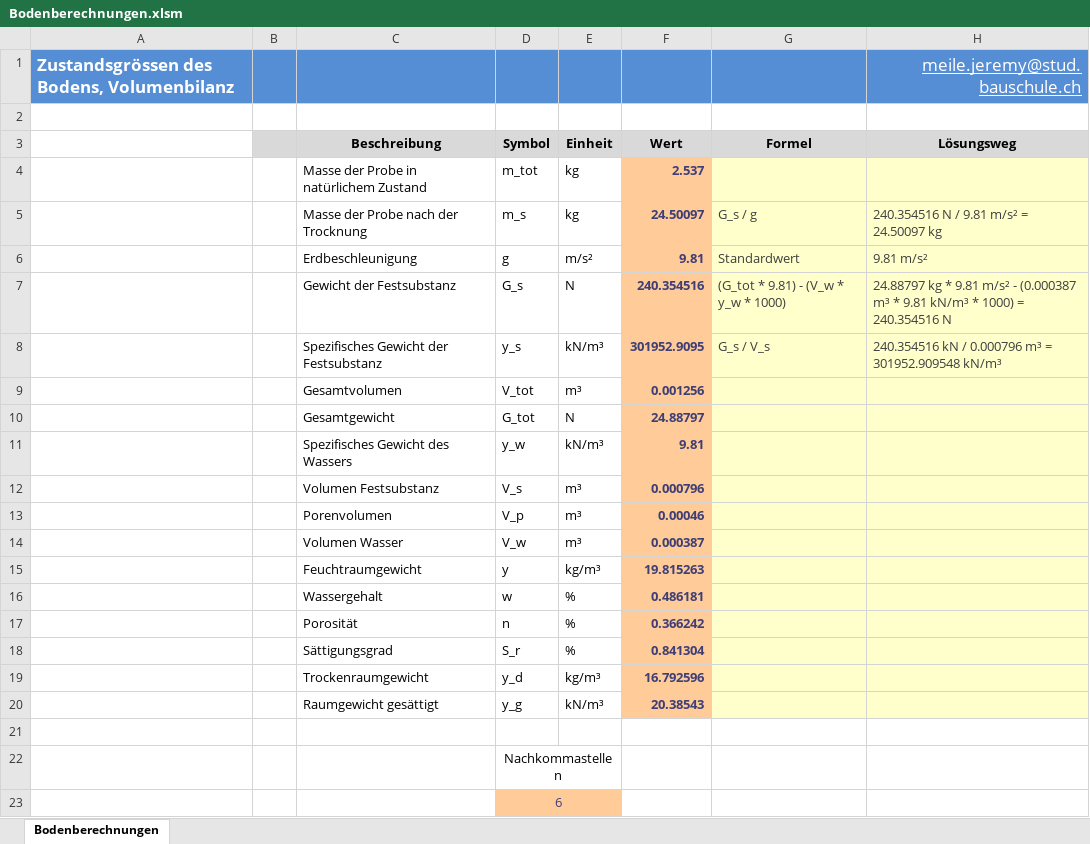
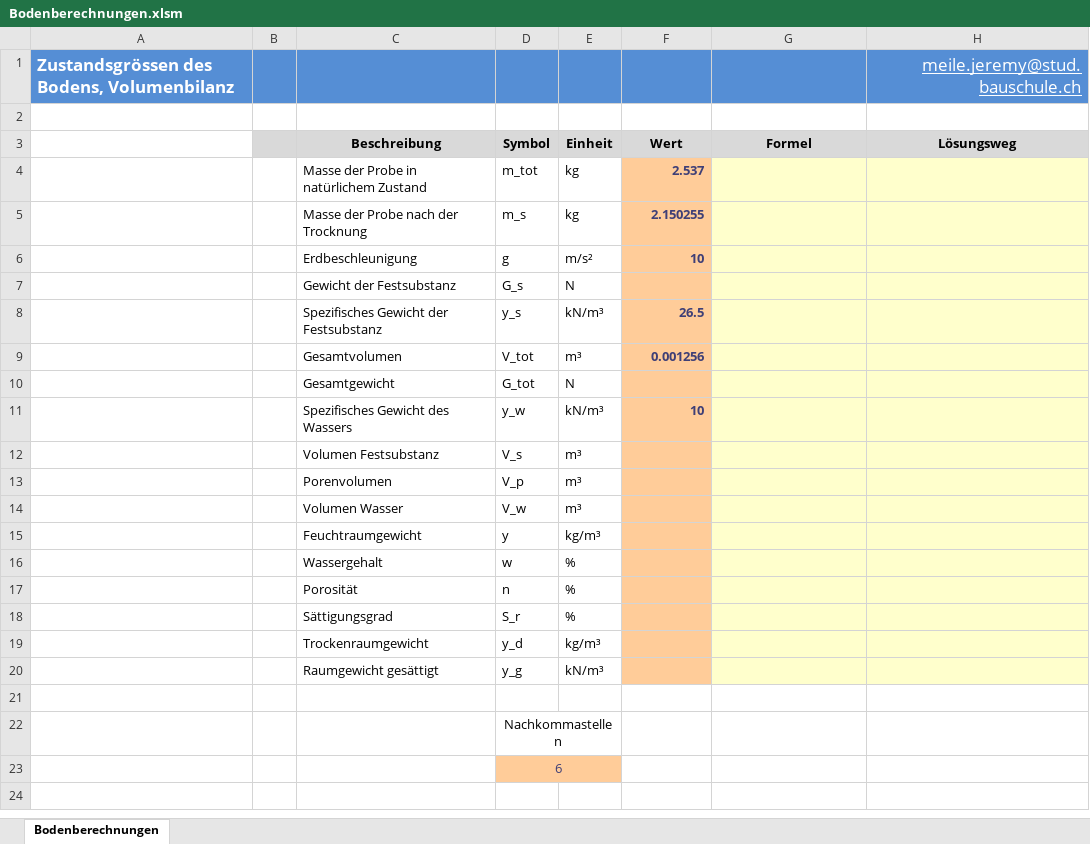
Before and after one commit to Oroxzy/Berechnungshilfen, an Excel workbook: Excel/GB Grundbau/Bodenberechnungen.xlsm, sheet Bodenberechnungen, drawn as a sheet; values as stored, in another font and other column widths than the file's, no borders; charts and pictures not drawn; the diff names each change by its address in the sheet, - before the commit and + after, or states it on an @@ line.

Commit message:
Update Bodenberechnungen.xlsm

```diff
--- a/Excel/GB Grundbau/Bodenberechnungen.xlsm (sheet Bodenberechnungen)
+++ b/Excel/GB Grundbau/Bodenberechnungen.xlsm (sheet Bodenberechnungen)
-F5 (Wert): 24.50097
+F5 (Wert): 2.150255
-G5 (Formel): G_s / g
+G5 (Formel): (empty)
-H5 (Lösungsweg): 240.354516 N / 9.81 m/s² = 24.50097 kg
+H5 (Lösungsweg): (empty)
-F6 (Wert): 9.81
+F6 (Wert): 10
-G6 (Formel): Standardwert
+G6 (Formel): (empty)
-H6 (Lösungsweg): 9.81 m/s²
+H6 (Lösungsweg): (empty)
-F7 (Wert): 240.354516
+F7 (Wert): (empty)
-G7 (Formel): (G_tot * 9.81) - (V_w * y_w * 1000)
+G7 (Formel): (empty)
-H7 (Lösungsweg): 24.88797 kg * 9.81 m/s² - (0.000387 m³ * 9.81 kN/m³ * 1000) = 240.354516 N
+H7 (Lösungsweg): (empty)
-F8 (Wert): 301952.9095
+F8 (Wert): 26.5
-G8 (Formel): G_s / V_s
+G8 (Formel): (empty)
-H8 (Lösungsweg): 240.354516 kN / 0.000796 m³ = 301952.909548 kN/m³
+H8 (Lösungsweg): (empty)
-F10 (Wert): 24.88797
+F10 (Wert): (empty)
-F11 (Wert): 9.81
+F11 (Wert): 10
-F12 (Wert): 0.000796
+F12 (Wert): (empty)
-F13 (Wert): 0.00046
+F13 (Wert): (empty)
-F14 (Wert): 0.000387
+F14 (Wert): (empty)
-F15 (Wert): 19.815263
+F15 (Wert): (empty)
-F16 (Wert): 0.486181
+F16 (Wert): (empty)
-F17 (Wert): 0.366242
+F17 (Wert): (empty)
-F18 (Wert): 0.841304
+F18 (Wert): (empty)
-F19 (Wert): 16.792596
+F19 (Wert): (empty)
-F20 (Wert): 20.38543
+F20 (Wert): (empty)
```
